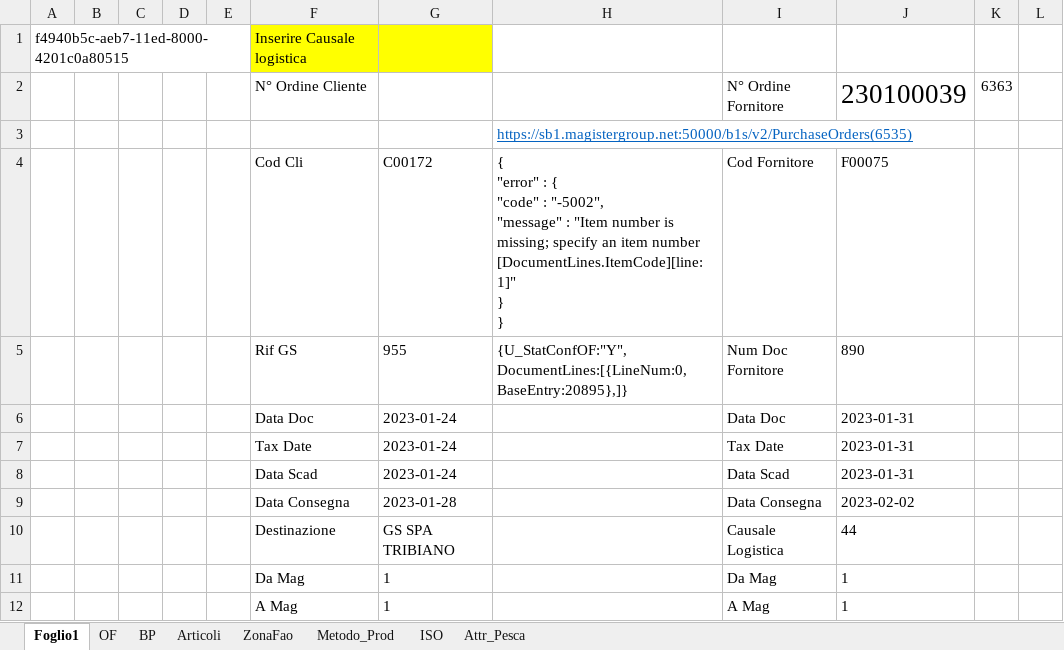
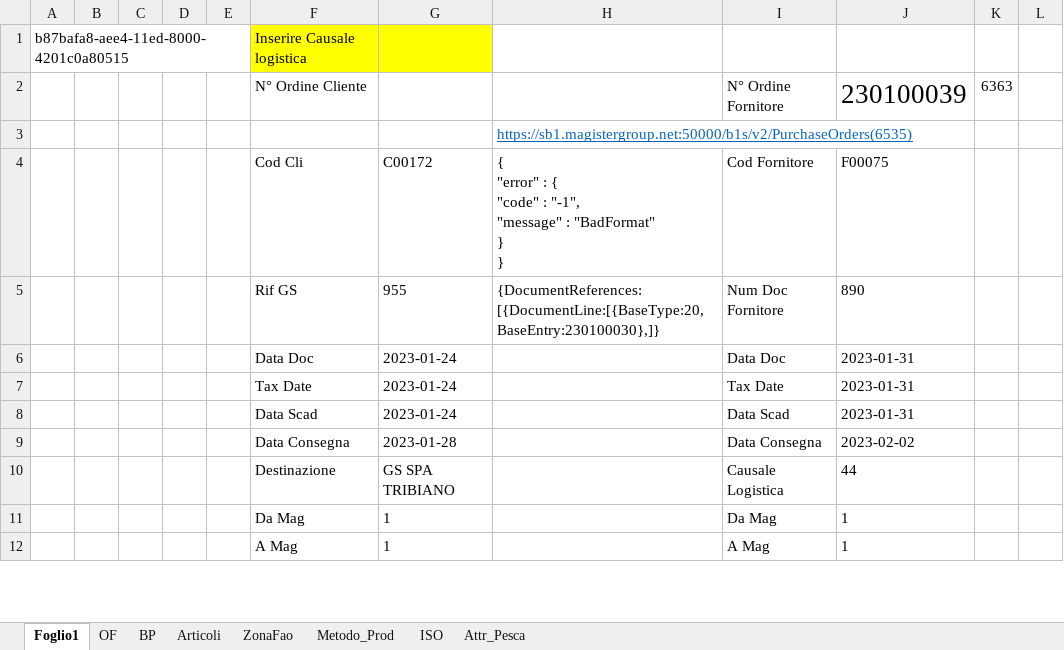
Before and after one commit to giuseppefamiglietti/sap-etl, an Excel workbook: Test SL.xlsm, sheet Foglio1, drawn as a sheet; only a part is shown; values as stored, in another font and other column widths than the file's, no borders; ↵ is a line break in a cell; the diff names each change by its address in the sheet, - before the commit and + after, or states it on an @@ line.

Commit message:
Test Scrittura EM su OF

```diff
--- a/Test SL.xlsm (sheet Foglio1)
+++ b/Test SL.xlsm (sheet Foglio1)
-A1: f4940b5c-aeb7-11ed-8000-4201c0a80515
+A1: b87bafa8-aee4-11ed-8000-4201c0a80515
-H4: …"code" : "-5002", ↵ "message" : "Item number is missing; specify an item number [DocumentLines.ItemCode][line: 1]" ↵ } ↵ }
+H4: …"code" : "-1", ↵ "message" : "BadFormat" ↵ } ↵ }
-H5: {U_StatConfOF:"Y",DocumentLines:[{LineNum:0,BaseEntry:20895},]}
+H5: {DocumentReferences:[{DocumentLine:[{BaseType:20,BaseEntry:230100030},]}
```
Also changed, not shown: charts or pictures.
